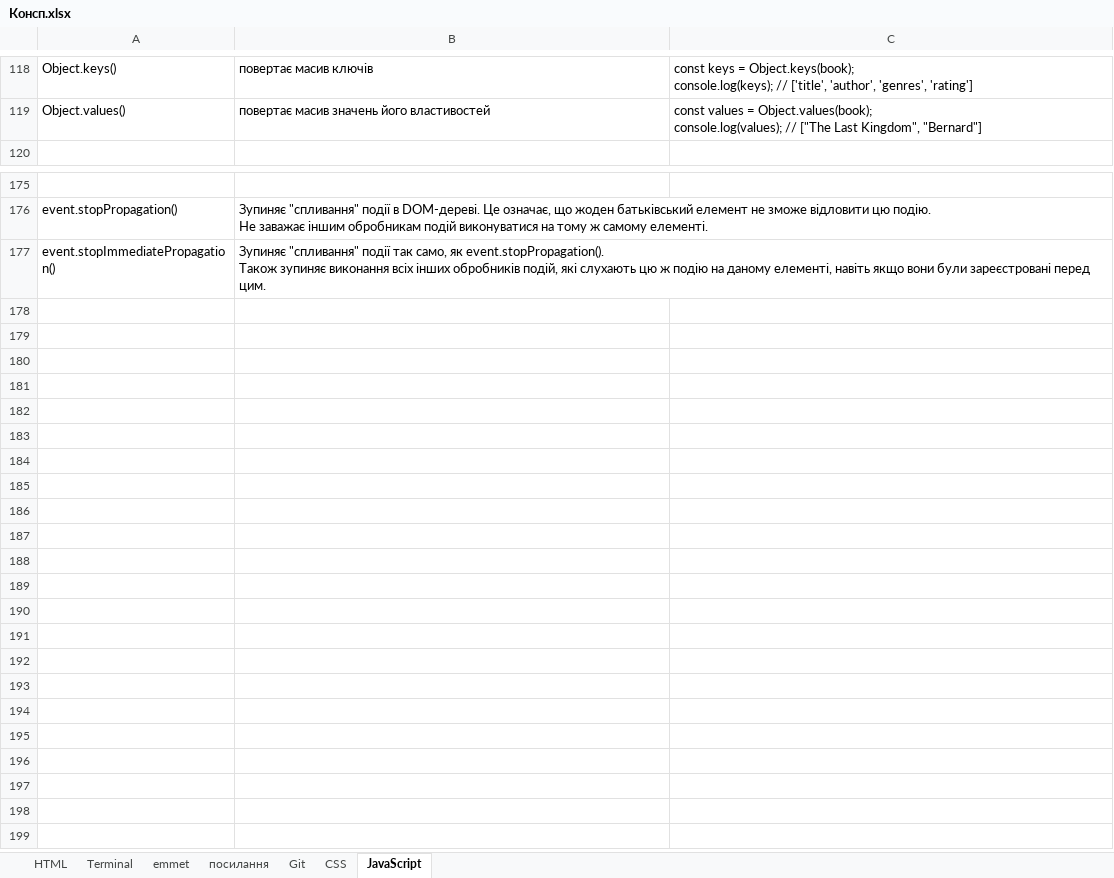
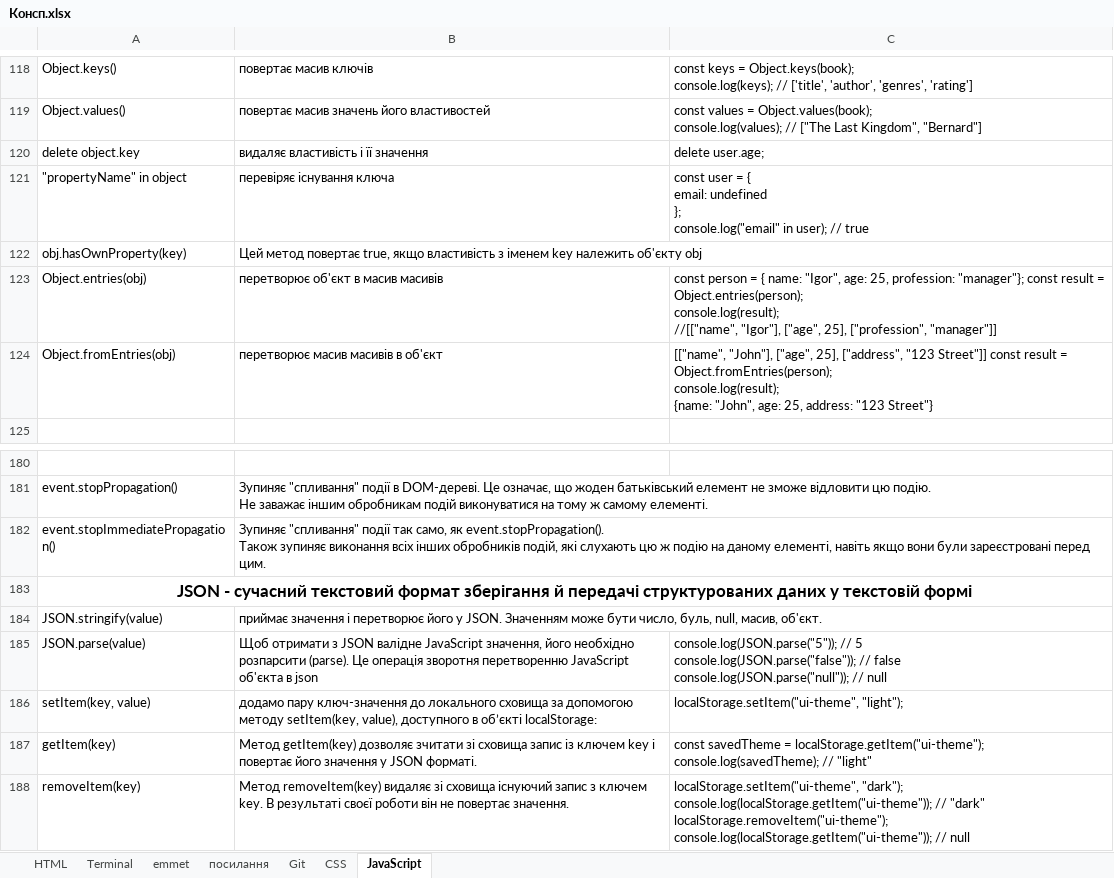
Before and after one commit to Igor-Brovchuk/Study, an Excel workbook: Консп.xlsx, sheet JavaScript, drawn as a sheet; only a part is shown, gaps mark what is left out; values as stored, in another font and other column widths than the file's, no borders; ↵ is a line break in a cell; the diff names each change by its address in the sheet, - before the commit and + after, or states it on an @@ line.

```diff
--- a/Консп.xlsx (sheet JavaScript)
+++ b/Консп.xlsx (sheet JavaScript)
+row 120: delete object.key | видаляє властивість і її значення | delete user.age;
+row 121: "propertyName" in object | перевіряє існування ключа | const user = { ↵ email: undefined ↵ }; ↵ console.log("email" in user); // true
+row 122: obj.hasOwnProperty(key) | Цей метод повертає true, якщо властивість з іменем key належить об'єкту obj
+row 123: Object.entries(obj) | перетворює об'єкт в масив масивів | const person = { name: "Igor", age: 25, profession: "manager"}; const result = Object.entries(person); ↵ console.log(result); ↵ //[["name", "Igor"], ["age", 25], ["profession", "manager"]]
+row 124: Object.fromEntries(obj) | перетворює масив масивів в об'єкт | [["name", "John"], ["age", 25], ["address", "123 Street"]] const result = Object.fromEntries(person); ↵ console.log(result); ↵ {name: "John", age: 25, address: "123 Street"}
+row 183: JSON - сучасний текстовий формат зберігання й передачі структурованих даних у текстовій формі
+row 184: JSON.stringify(value) | приймає значення і перетворює його у JSON. Значенням може бути число, буль, null, масив, об'єкт.
+row 185: JSON.parse(value) | Щоб отримати з JSON валідне JavaScript значення, його необхідно розпарсити (parse). Це операція зворотня перетворенню JavaScript об'єкта в json | console.log(JSON.parse("5")); // 5 ↵ console.log(JSON.parse("false")); // false ↵ console.log(JSON.parse("null")); // null
+row 186: setItem(key, value) | додамо пару ключ-значення до локального сховища за допомогою методу setItem(key, value), доступного в об’єкті localStorage: | localStorage.setItem("ui-theme", "light");
+row 187: getItem(key) | Метод getItem(key) дозволяє зчитати зі сховища запис із ключем key і повертає його значення у JSON форматі. | const savedTheme = localStorage.getItem("ui-theme"); ↵ console.log(savedTheme); // "light"
+row 188: removeItem(key) | Метод removeItem(key) видаляє зі сховища існуючий запис з ключем key. В результаті своєї роботи він не повертає значення. | localStorage.setItem("ui-theme", "dark"); ↵ console.log(localStorage.getItem("ui-theme")); // "dark" ↵ localStorage.removeItem("ui-theme"); ↵ console.log(localStorage.getItem("ui-theme")); // null
```
Also changed, not shown: 1 other file.
